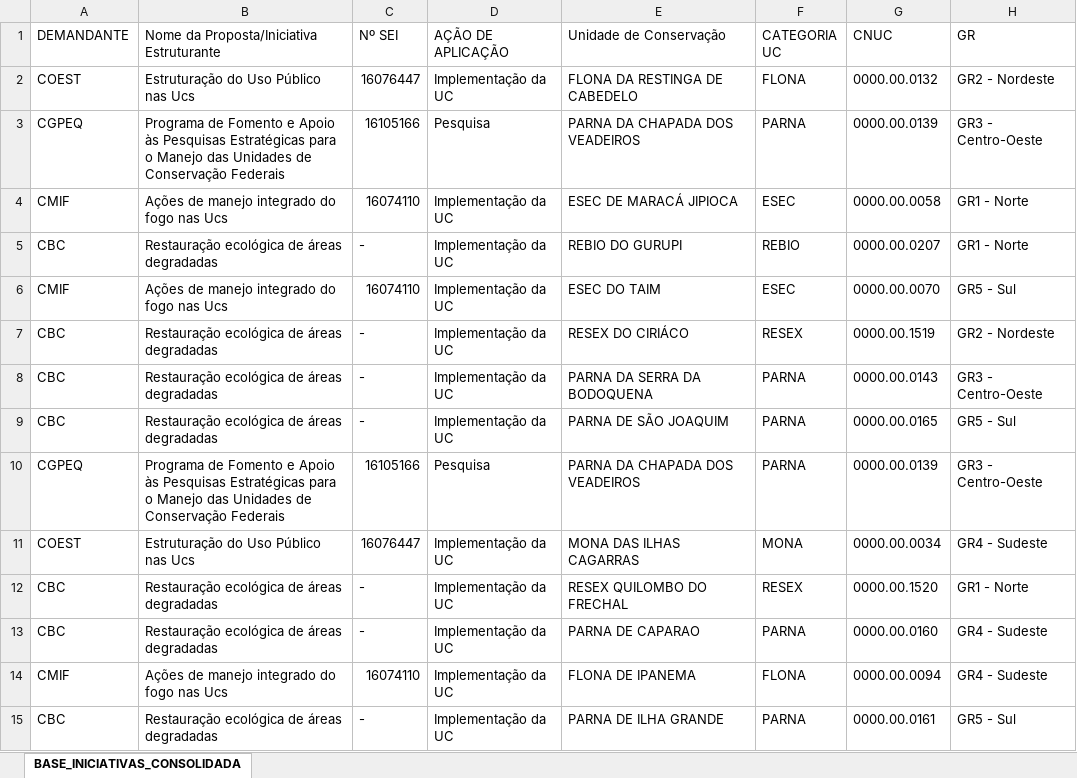
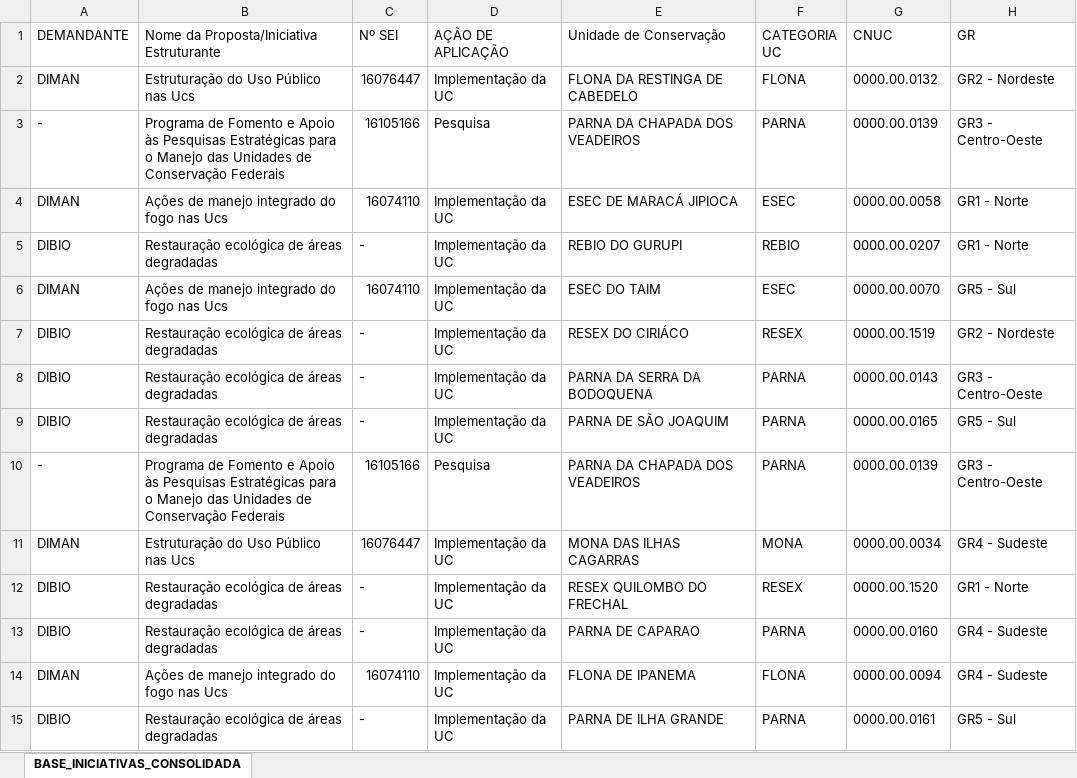
Before and after one commit to pdro-dev/icmbio-fcpp-cocam25, an Excel workbook: dados/base_iniciativas_consolidada.xlsx, sheet BASE_INICIATIVAS_CONSOLIDADA, drawn as a sheet; only a part is shown; values as stored, in another font and other column widths than the file's, no cell formats; the diff covers the shown part only; the diff names each change by its address in the sheet, - before the commit and + after, or states it on an @@ line.

Commit message:
fix: new table db : tf_distribuicao_elegiveis; upload update new files ; tabela populada

```diff
--- a/dados/base_iniciativas_consolidada.xlsx (sheet BASE_INICIATIVAS_CONSOLIDADA)
+++ b/dados/base_iniciativas_consolidada.xlsx (sheet BASE_INICIATIVAS_CONSOLIDADA)
-A2 (DEMANDANTE): COEST
+A2 (DEMANDANTE): DIMAN
-A3 (DEMANDANTE): CGPEQ
+A3 (DEMANDANTE): -
-A4 (DEMANDANTE): CMIF
+A4 (DEMANDANTE): DIMAN
-A5 (DEMANDANTE): CBC
+A5 (DEMANDANTE): DIBIO
-A6 (DEMANDANTE): CMIF
+A6 (DEMANDANTE): DIMAN
-A7:A9 (DEMANDANTE): CBC
+A7:A9 (DEMANDANTE): DIBIO
-A10 (DEMANDANTE): CGPEQ
+A10 (DEMANDANTE): -
-A11 (DEMANDANTE): COEST
+A11 (DEMANDANTE): DIMAN
-A12:A13 (DEMANDANTE): CBC
+A12:A13 (DEMANDANTE): DIBIO
-A14 (DEMANDANTE): CMIF
+A14 (DEMANDANTE): DIMAN
-A15 (DEMANDANTE): CBC
+A15 (DEMANDANTE): DIBIO
```
Also changed, not shown: 1326 edited cells elsewhere in this sheet, cell formats, dados/base_iniciativas_resumos_sei.xlsx, 4 other files.
